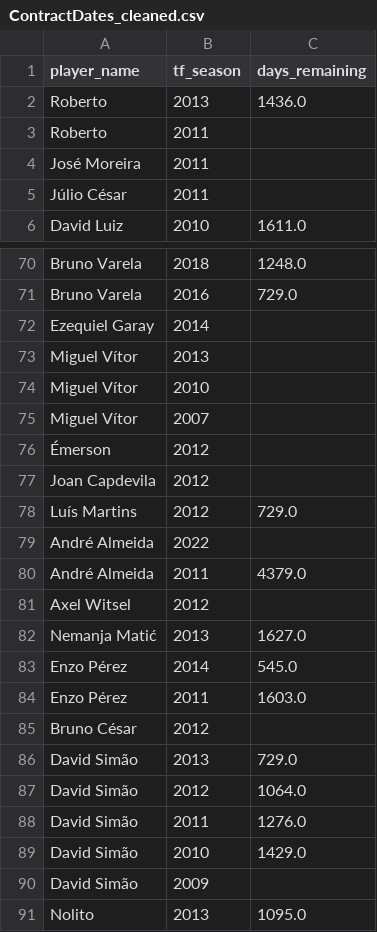
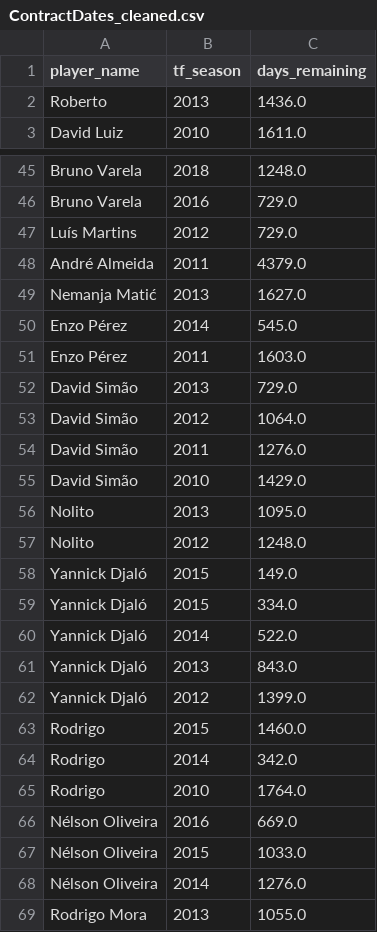
Before and after one commit to edb-313/Football_players_trasfer_value, a CSV file: ContractDate/ContractDates_cleaned.csv, drawn as a sheet; only a part is shown, gaps mark what is left out; the shorter side is filled out with more unchanged rows; the diff covers the shown part only; the diff names each change by its address in the sheet, - before the commit and + after, or states it on an @@ line.

Commit message:
Cleaned ContractDates

```diff
--- a/ContractDate/ContractDates_cleaned.csv
+++ b/ContractDate/ContractDates_cleaned.csv
-row 3: Roberto | 2011
-row 4: José Moreira | 2011
-row 5: Júlio César | 2011
-row 72: Ezequiel Garay | 2014
-row 73: Miguel Vítor | 2013
-row 74: Miguel Vítor | 2010
-row 75: Miguel Vítor | 2007
-row 76: Émerson | 2012
-row 77: Joan Capdevila | 2012
-row 79: André Almeida | 2022
-row 81: Axel Witsel | 2012
-row 85: Bruno César | 2012
-row 90: David Simão | 2009
```
Also changed, not shown: 40 removed rows elsewhere in this file, 2 other files.
